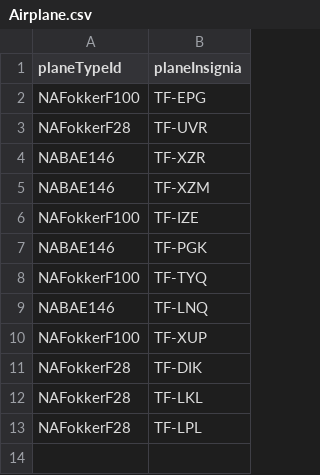
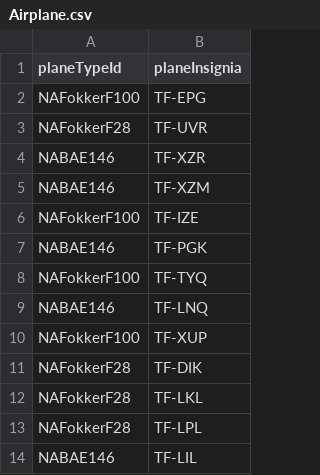
Before and after one commit to irmalexandra/vln1_chuck_nan, a CSV file: code/repo/Airplane.csv, drawn as a sheet.

```diff
--- a/code/repo/Airplane.csv
+++ b/code/repo/Airplane.csv
@@ -13 +13,2 @@ NAFokkerF28,TF-LKL
 NAFokkerF28,TF-LPL
+NABAE146,TF-LIL
```
Also changed, not shown: 6 other files.
